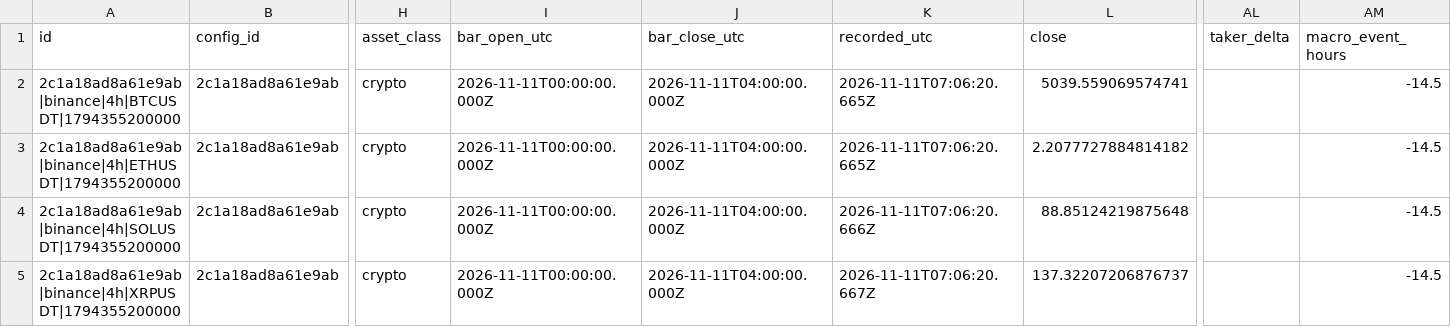
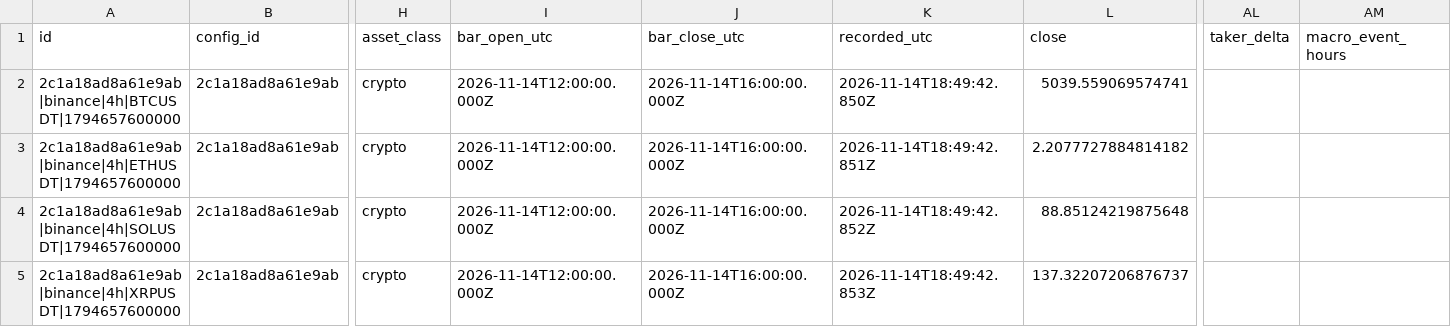
Before and after one commit to pbl-rslozano/rsl-confluence-v2, a CSV file: tools/e2e/evidence/ledger-export.csv, drawn as a sheet; only a part is shown, gaps mark what is left out; the diff names each change by its address in the sheet, - before the commit and + after, or states it on an @@ line.

```diff
--- a/tools/e2e/evidence/ledger-export.csv
+++ b/tools/e2e/evidence/ledger-export.csv
-A2 (id): 2c1a18ad8a61e9ab|binance|4h|BTCUSDT|1794355200000
+A2 (id): 2c1a18ad8a61e9ab|binance|4h|BTCUSDT|1794657600000
-I2:I5 (bar_open_utc): 2026-11-11T00:00:00.000Z
+I2:I5 (bar_open_utc): 2026-11-14T12:00:00.000Z
-J2:J5 (bar_close_utc): 2026-11-11T04:00:00.000Z
+J2:J5 (bar_close_utc): 2026-11-14T16:00:00.000Z
-K2 (recorded_utc): 2026-11-11T07:06:20.665Z
+K2 (recorded_utc): 2026-11-14T18:49:42.850Z
-AM2:AM5 (macro_event_hours): -14.5
+AM2:AM5 (macro_event_hours): (empty)
-A3 (id): 2c1a18ad8a61e9ab|binance|4h|ETHUSDT|1794355200000
+A3 (id): 2c1a18ad8a61e9ab|binance|4h|ETHUSDT|1794657600000
-K3 (recorded_utc): 2026-11-11T07:06:20.665Z
+K3 (recorded_utc): 2026-11-14T18:49:42.851Z
-A4 (id): 2c1a18ad8a61e9ab|binance|4h|SOLUSDT|1794355200000
+A4 (id): 2c1a18ad8a61e9ab|binance|4h|SOLUSDT|1794657600000
-K4 (recorded_utc): 2026-11-11T07:06:20.666Z
+K4 (recorded_utc): 2026-11-14T18:49:42.852Z
-A5 (id): 2c1a18ad8a61e9ab|binance|4h|XRPUSDT|1794355200000
+A5 (id): 2c1a18ad8a61e9ab|binance|4h|XRPUSDT|1794657600000
-K5 (recorded_utc): 2026-11-11T07:06:20.667Z
+K5 (recorded_utc): 2026-11-14T18:49:42.853Z
```
Also changed, not shown: 43 other files.
